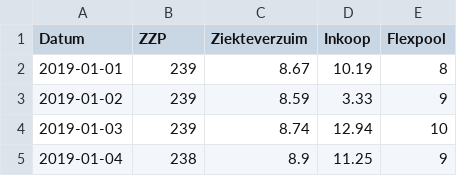
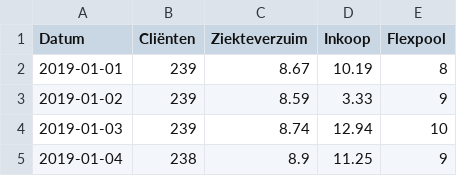
Before and after one commit to dsa-playground/tvt2024, a CSV file: data/Timeseries.csv, drawn as a sheet; only a part is shown.

```diff
--- a/data/Timeseries.csv
+++ b/data/Timeseries.csv
@@ -1,2 +1,2 @@
-Datum;ZZP;Ziekteverzuim;Inkoop;Flexpool
+Datum;Cliënten;Ziekteverzuim;Inkoop;Flexpool
 2019-01-01;239;8.67;10.19;8
```
Also changed, not shown: 6 other files.
